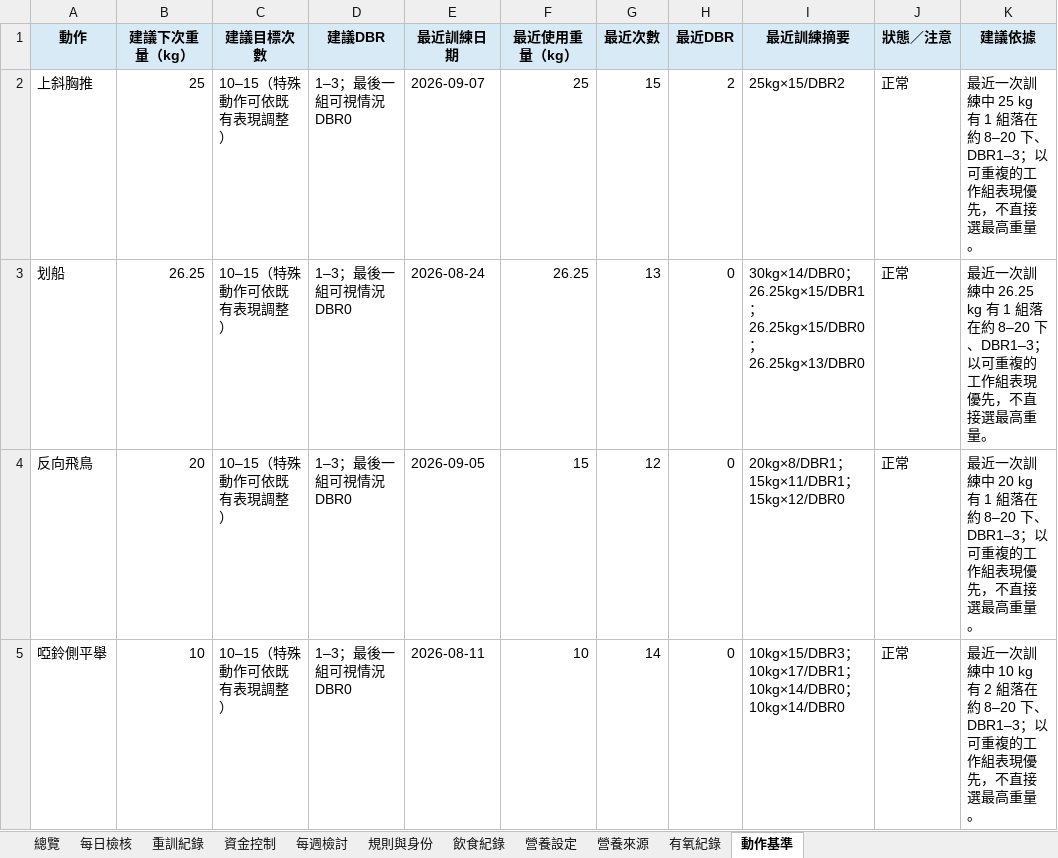
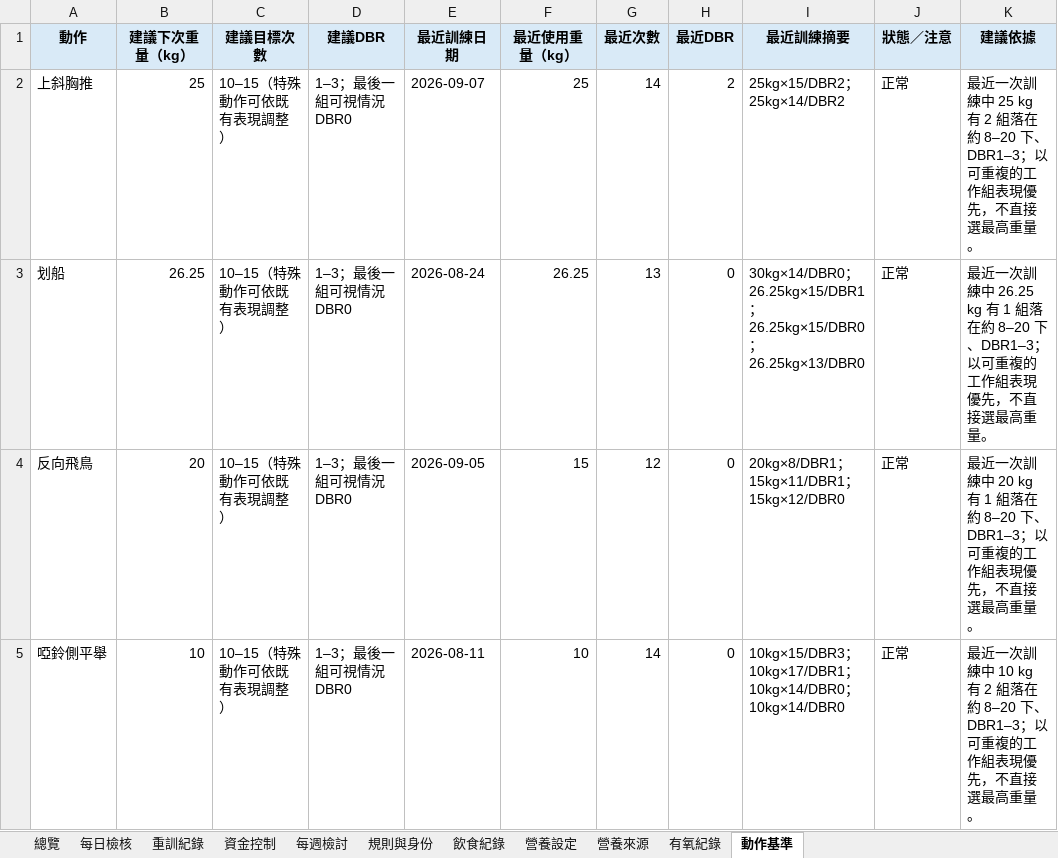
Before and after one commit to asadman1523/30-day-reset-tracker, an Excel workbook: 30天重建追蹤.xlsx, sheet 動作基準, drawn as a sheet; only a part is shown; values as stored, in another font and other column widths than the file's, no borders; the diff names each change by its address in the sheet, - before the commit and + after, or states it on an @@ line.

```diff
--- a/30天重建追蹤.xlsx (sheet 動作基準)
+++ b/30天重建追蹤.xlsx (sheet 動作基準)
-G2 (最近次數): 15
+G2 (最近次數): 14
-I2 (最近訓練摘要): 25kg×15/DBR2
+I2 (最近訓練摘要): 25kg×15/DBR2；25kg×14/DBR2
-K2 (建議依據): …25 kg 有 1 組落在約…
+K2 (建議依據): …25 kg 有 2 組落在約…
```
Also changed, not shown: sheet 重訓紀錄, 3 other files.
